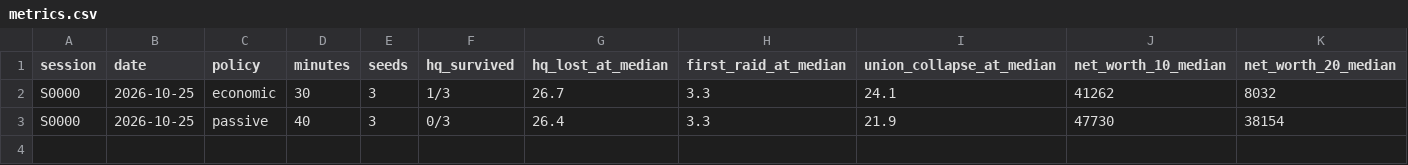
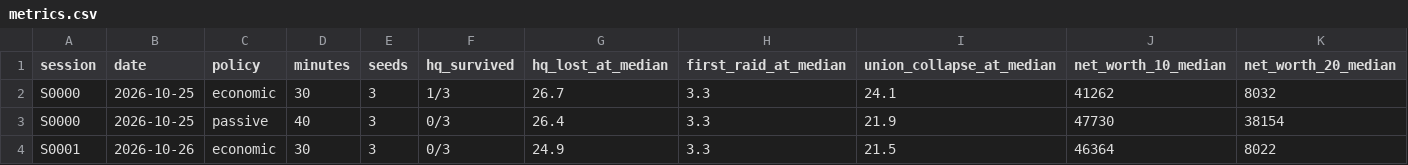
Before and after one commit to iladin/godot-web-games, a CSV file: games/void-sovereign/studio/metrics.csv, drawn as a sheet; only a part is shown; rows hold the shown columns only; the diff names each change by its address in the sheet, - before the commit and + after, or states it on an @@ line.

```diff
--- a/games/void-sovereign/studio/metrics.csv
+++ b/games/void-sovereign/studio/metrics.csv
+row 4: S0001 | 2026-10-26 | economic | 30 | 3 | 0/3 | 24.9 | 3.3 | 21.5 | 46364 | 8022
```
Also changed, not shown: 8 other files.
